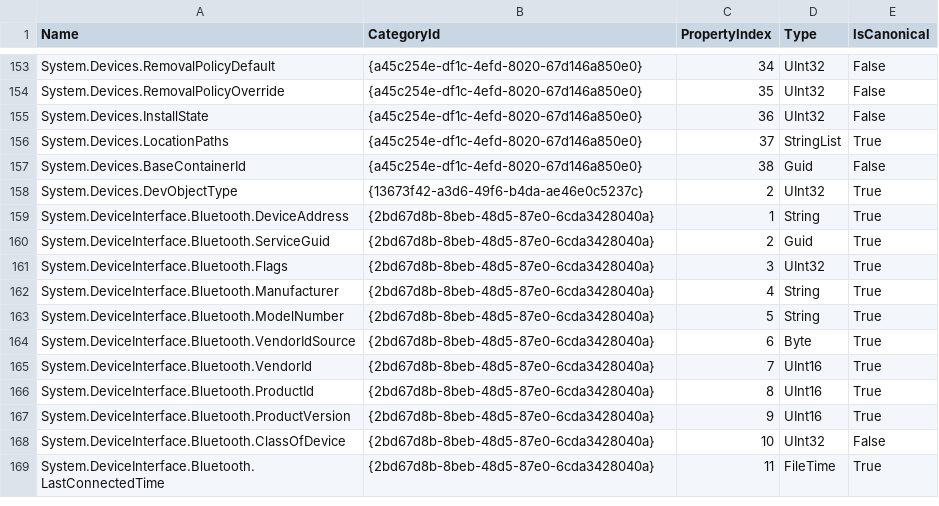
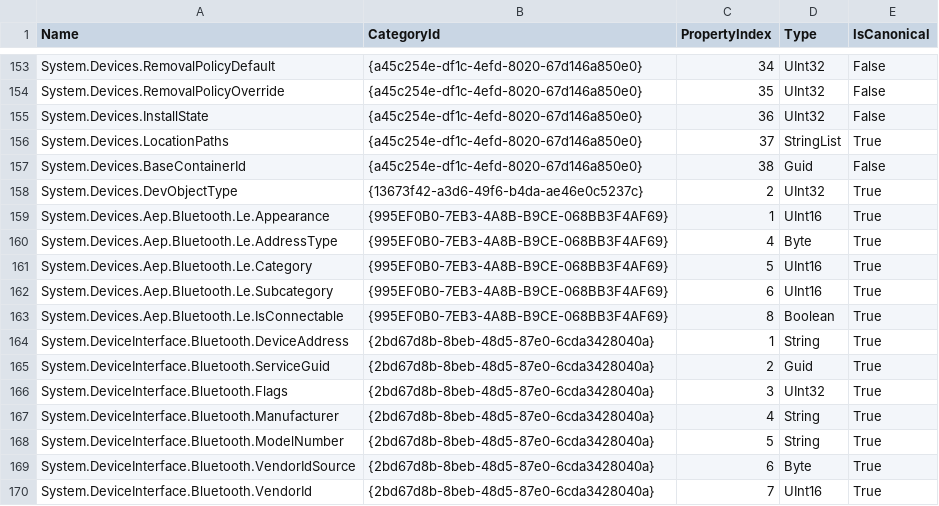
Before and after one commit to hexawyz/Exo, a CSV file: DeviceTools.Core/properties.csv, drawn as a sheet; only a part is shown, gaps mark what is left out; the shorter side is filled out with more unchanged rows; the diff names each change by its address in the sheet, - before the commit and + after, or states it on an @@ line.

Commit message:
✨ Initial implementation of the bluetooth protocol for Razer DeathAdder V2 Pro.

```diff
--- a/DeviceTools.Core/properties.csv
+++ b/DeviceTools.Core/properties.csv
+row 159: System.Devices.Aep.Bluetooth.Le.Appearance | {995EF0B0-7EB3-4A8B-B9CE-068BB3F4AF69} | 1 | UInt16 | True
+row 160: System.Devices.Aep.Bluetooth.Le.AddressType | {995EF0B0-7EB3-4A8B-B9CE-068BB3F4AF69} | 4 | Byte | True
+row 161: System.Devices.Aep.Bluetooth.Le.Category | {995EF0B0-7EB3-4A8B-B9CE-068BB3F4AF69} | 5 | UInt16 | True
+row 162: System.Devices.Aep.Bluetooth.Le.Subcategory | {995EF0B0-7EB3-4A8B-B9CE-068BB3F4AF69} | 6 | UInt16 | True
+row 163: System.Devices.Aep.Bluetooth.Le.IsConnectable | {995EF0B0-7EB3-4A8B-B9CE-068BB3F4AF69} | 8 | Boolean | True
```
Also changed, not shown: 17 other files.
